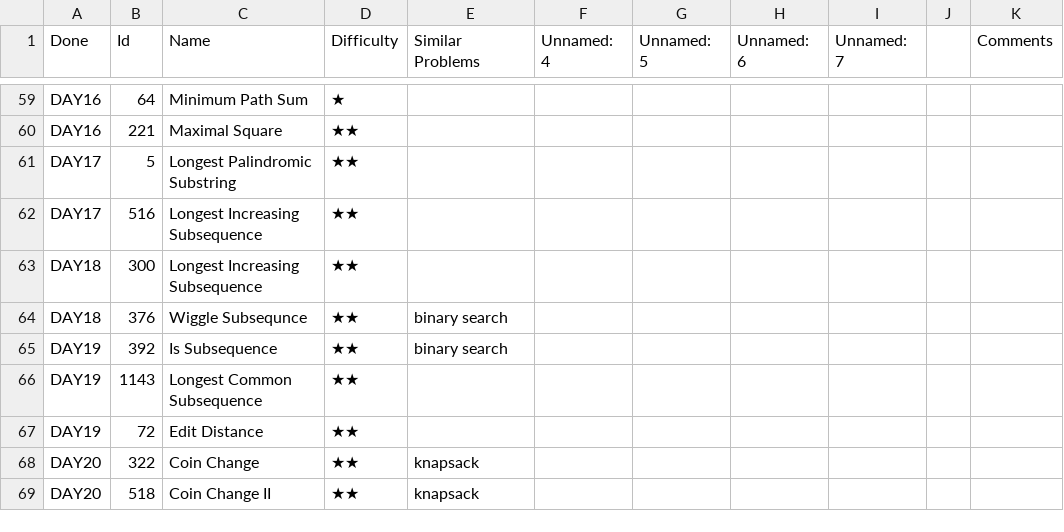
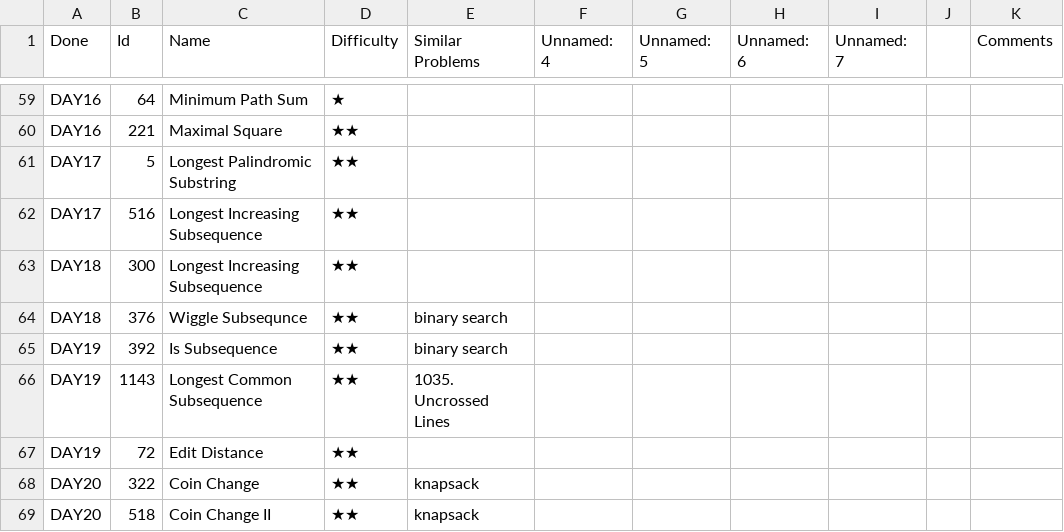
Before and after one commit to letaoZ/shua, a CSV file: DP.csv, drawn as a sheet; only a part is shown, gaps mark what is left out.

```diff
--- a/DP.csv
+++ b/DP.csv
@@ -70,3 +70,3 @@ DAY18,376,Wiggle Subsequnce,★★,binary search,,,,,,
 DAY19,392,Is Subsequence,★★,binary search,,,,,,
-DAY19,1143,Longest Common Subsequence,★★,,,,,,,
+DAY19,1143,Longest Common Subsequence,★★,1035. Uncrossed Lines,,,,,,
 DAY19,72,Edit Distance,★★,,,,,,,
```
Also changed, not shown: 6 other files.
